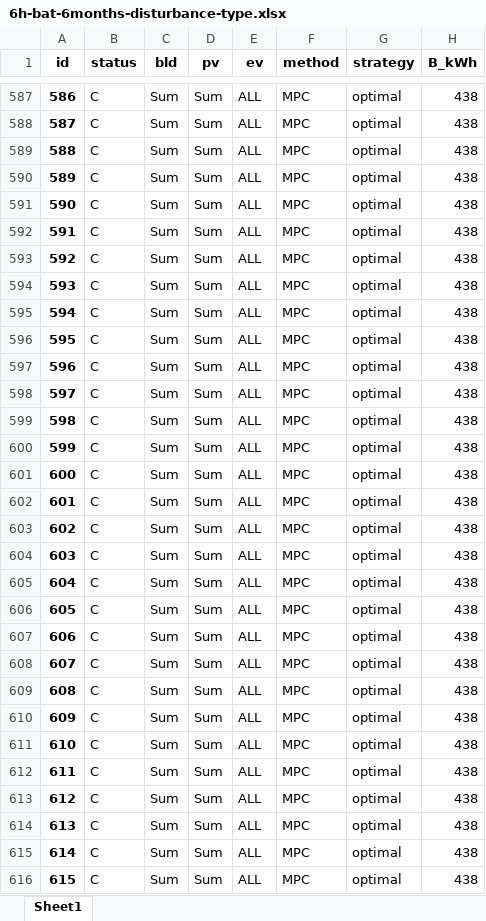
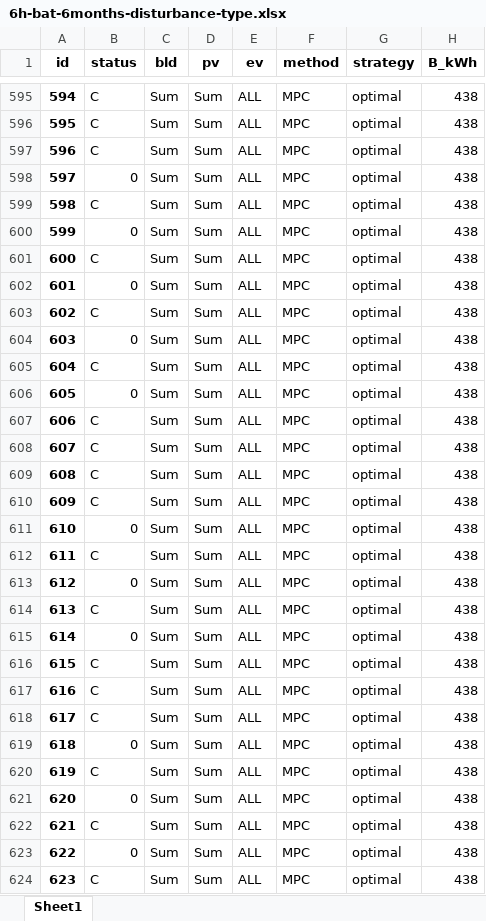
Before and after one commit to AarenLee07/Microgrid-Optimizer, an Excel workbook: output/experiments/thesis_topic3/6h-bat-6months-disturbance-type.xlsx, sheet Sheet1, drawn as a sheet; only a part is shown, gaps mark what is left out; values as stored, in another font and other column widths than the file's, no borders; addresses are those after the commit; the diff covers the shown part only; the diff names each change by its address in the sheet, - before the commit and + after, or states it on an @@ line.

```diff
--- a/output/experiments/thesis_topic3/6h-bat-6months-disturbance-type.xlsx (sheet Sheet1)
+++ b/output/experiments/thesis_topic3/6h-bat-6months-disturbance-type.xlsx (sheet Sheet1)
@@ column A (id) renumbered from row 396 down @@
-B598 (status): C
+B598 (status): 0
-B600 (status): C
+B600 (status): 0
-B602 (status): C
+B602 (status): 0
-B604 (status): C
+B604 (status): 0
-B606 (status): C
+B606 (status): 0
-B611 (status): C
+B611 (status): 0
-B613 (status): C
+B613 (status): 0
-B615 (status): C
+B615 (status): 0
-B619 (status): C
+B619 (status): 0
-B621 (status): C
+B621 (status): 0
-B623 (status): C
+B623 (status): 0
```
Also changed, not shown: 16 added rows and 21 edited cells elsewhere in this sheet, output/experiments/thesis_topic3/6h-bat-6weeks-disturbance-type.xlsx, 8 other files.
